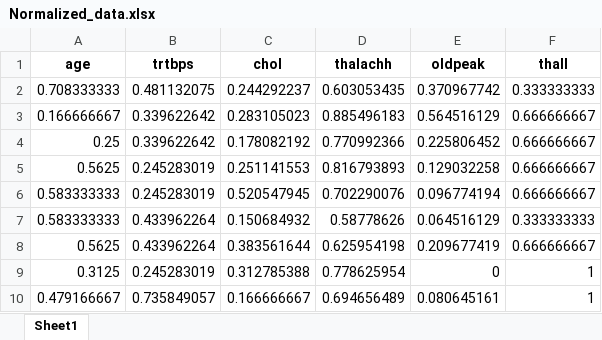
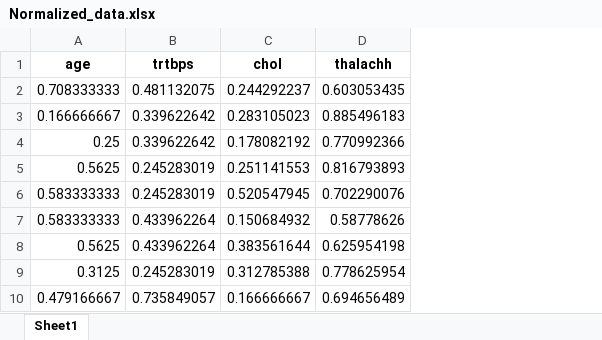
Before and after one commit to camilocossio11/Artifitial_Intelligence_Codes, an Excel workbook: Trabajo_3/Normalized_data.xlsx, sheet Sheet1, drawn as a sheet; only a part is shown; values as stored, in another font and other column widths than the file's, no borders; the diff names each change by its address in the sheet, - before the commit and + after, or states it on an @@ line.

```diff
--- a/Trabajo_3/Normalized_data.xlsx (sheet Sheet1)
+++ b/Trabajo_3/Normalized_data.xlsx (sheet Sheet1)
-column E (oldpeak), rows 2-10: 0.370967742 | 0.564516129 | 0.225806452 | 0.129032258 | 0.096774194 | 0.064516129 | 0.209677419 | 0 | 0.080645161
-column F (thall), rows 2-10: 0.333333333 | 0.666666667 | 0.666666667 | 0.666666667 | 0.666666667 | 0.333333333 | 0.666666667 | 1 | 1
```
Also changed, not shown: Trabajo_3/Expanded.xlsx, 9 other files.
